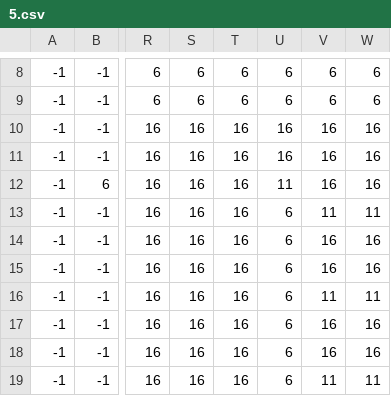
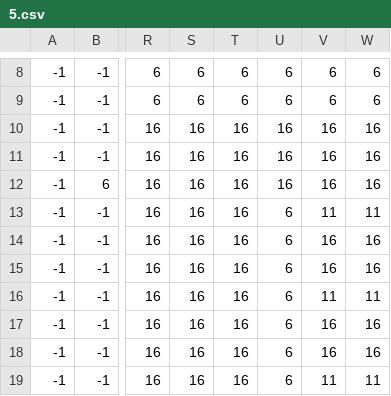
Before and after one commit to XadosIV/ElPouleto, a CSV file: src/generation/worlds/hell/structures/5.csv, drawn as a sheet; only a part is shown, gaps mark what is left out; the diff names each change by its address in the sheet, - before the commit and + after, or states it on an @@ line.

```diff
--- a/src/generation/worlds/hell/structures/5.csv
+++ b/src/generation/worlds/hell/structures/5.csv
-U12: 11
+U12: 16
```
Also changed, not shown: src/generation/worlds/hell/end.csv, src/generation/worlds/hell/structures/4.csv, 7 other files.
